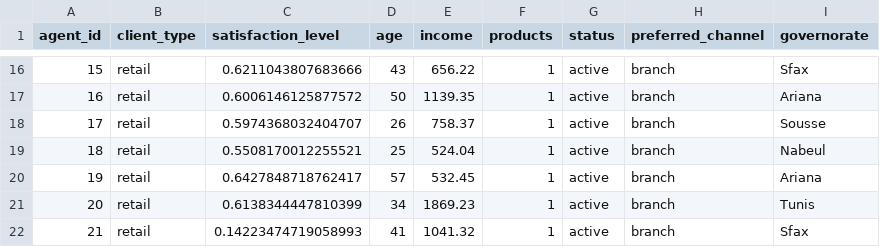
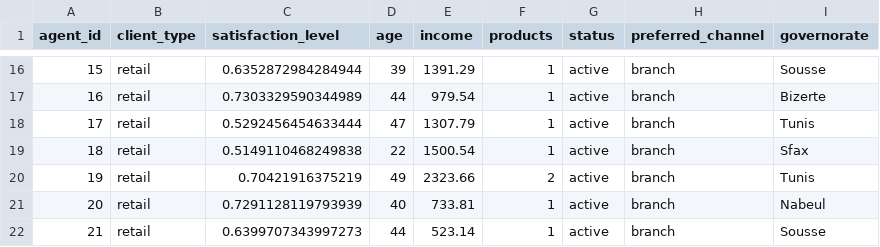
Before and after one commit to Mehdizaiem/bank-client-simulation, a CSV file: agents_data.csv, drawn as a sheet; only a part is shown, gaps mark what is left out; the diff covers the shown part only.

```diff
--- a/agents_data.csv
+++ b/agents_data.csv
@@ -16,7 +16,7 @@ agent_id,client_type,satisfaction_level,age,income,products,status,preferred_cha
-15,retail,0.6211043807683666,43,656.22,1,active,branch,Sfax
-16,retail,0.6006146125877572,50,1139.35,1,active,branch,Ariana
-17,retail,0.5974368032404707,26,758.37,1,active,branch,Sousse
-18,retail,0.5508170012255521,25,524.04,1,active,branch,Nabeul
-19,retail,0.6427848718762417,57,532.45,1,active,branch,Ariana
-20,retail,0.6138344447810399,34,1869.23,1,active,branch,Tunis
-21,retail,0.14223474719058993,41,1041.32,1,active,branch,Sfax
+15,retail,0.6352872984284944,39,1391.29,1,active,branch,Sousse
+16,retail,0.7303329590344989,44,979.54,1,active,branch,Bizerte
+17,retail,0.5292456454633444,47,1307.79,1,active,branch,Tunis
+18,retail,0.5149110468249838,22,1500.54,1,active,branch,Sfax
+19,retail,0.70421916375219,49,2323.66,2,active,branch,Tunis
+20,retail,0.7291128119793939,40,733.81,1,active,branch,Nabeul
+21,retail,0.6399707343997273,44,523.14,1,active,branch,Sousse
```
Also changed, not shown: 169 edited cells elsewhere in this file, 6 other files.
